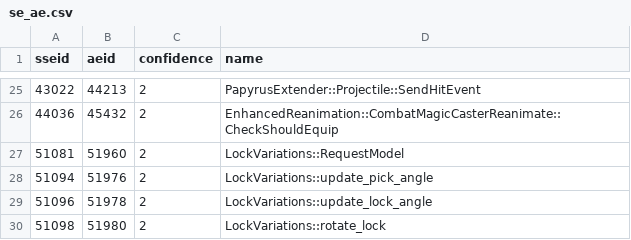
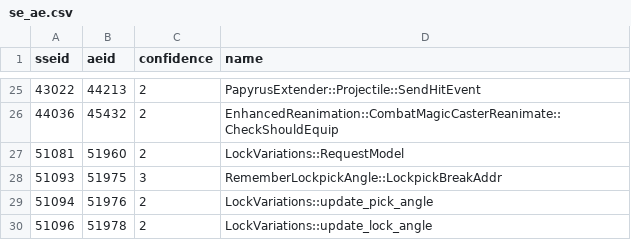
Before and after one commit to alandtse/skyrim_vr_address_library, a CSV file: se_ae.csv, drawn as a sheet; only a part is shown, gaps mark what is left out; the shorter side is filled out with more unchanged rows; the diff names each change by its address in the sheet, - before the commit and + after, or states it on an @@ line.

Commit message:
feat: add rememberlockpick angle offsets
https://github.com/Umgak/RememberLockpickAngle

```diff
--- a/se_ae.csv
+++ b/se_ae.csv
+row 28: 51093 | 51975 | 3 | RememberLockpickAngle::LockpickBreakAddr
```
Also changed, not shown: 1 other file.
